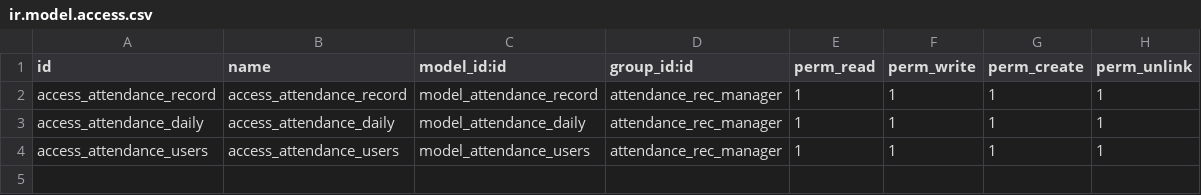
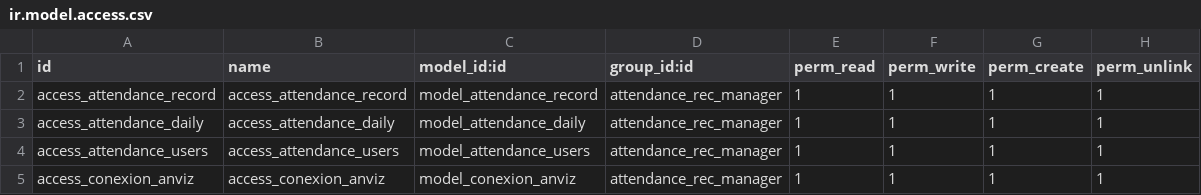
Before and after one commit to rzavalatk/grupomegatk, a CSV file: attendance_manager/security/ir.model.access.csv, drawn as a sheet; the diff names each change by its address in the sheet, - before the commit and + after, or states it on an @@ line.

Commit message:
Modulo de asistencias, se añadio dispositivos al ir model

```diff
--- a/attendance_manager/security/ir.model.access.csv
+++ b/attendance_manager/security/ir.model.access.csv
+row 5: access_conexion_anviz | access_conexion_anviz | model_conexion_anviz | attendance_rec_manager | 1 | 1 | 1 | 1
```
